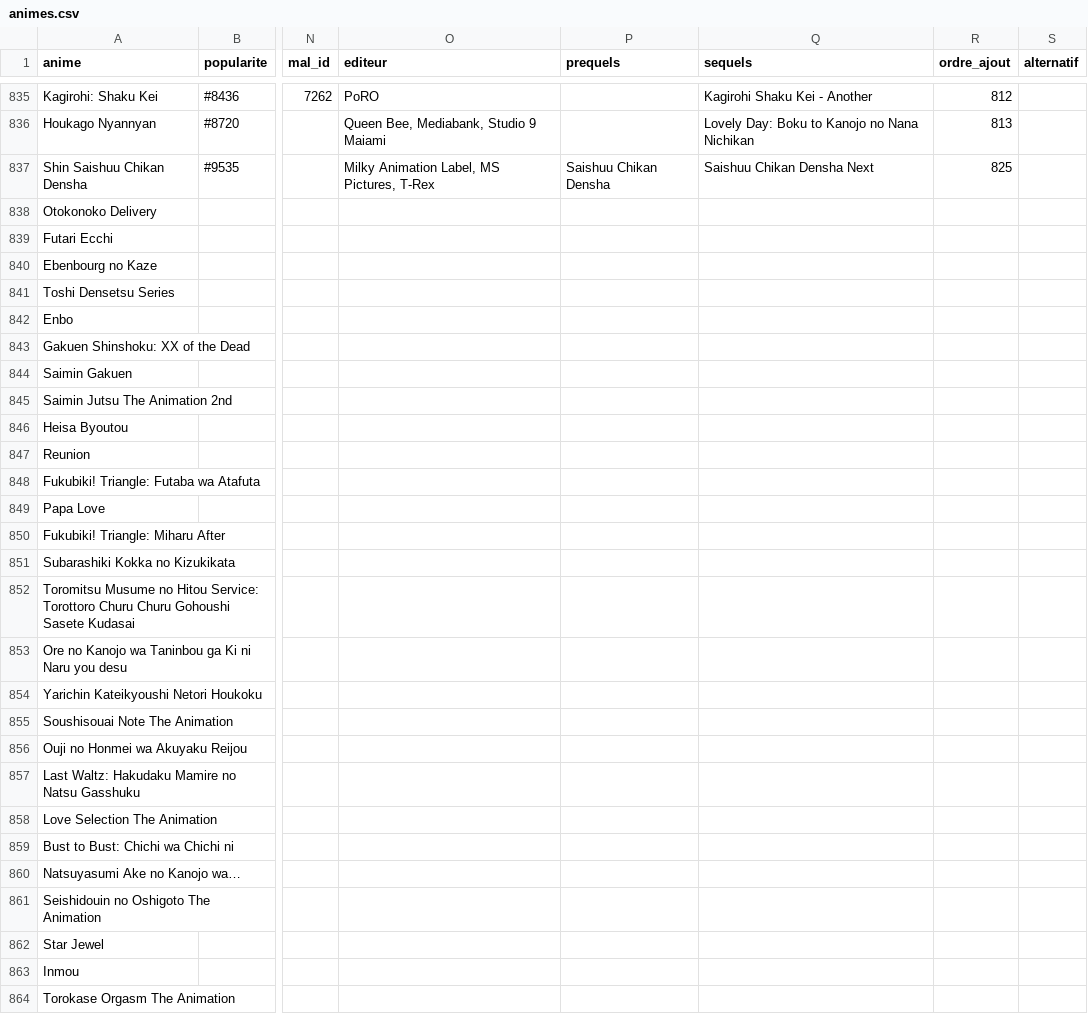
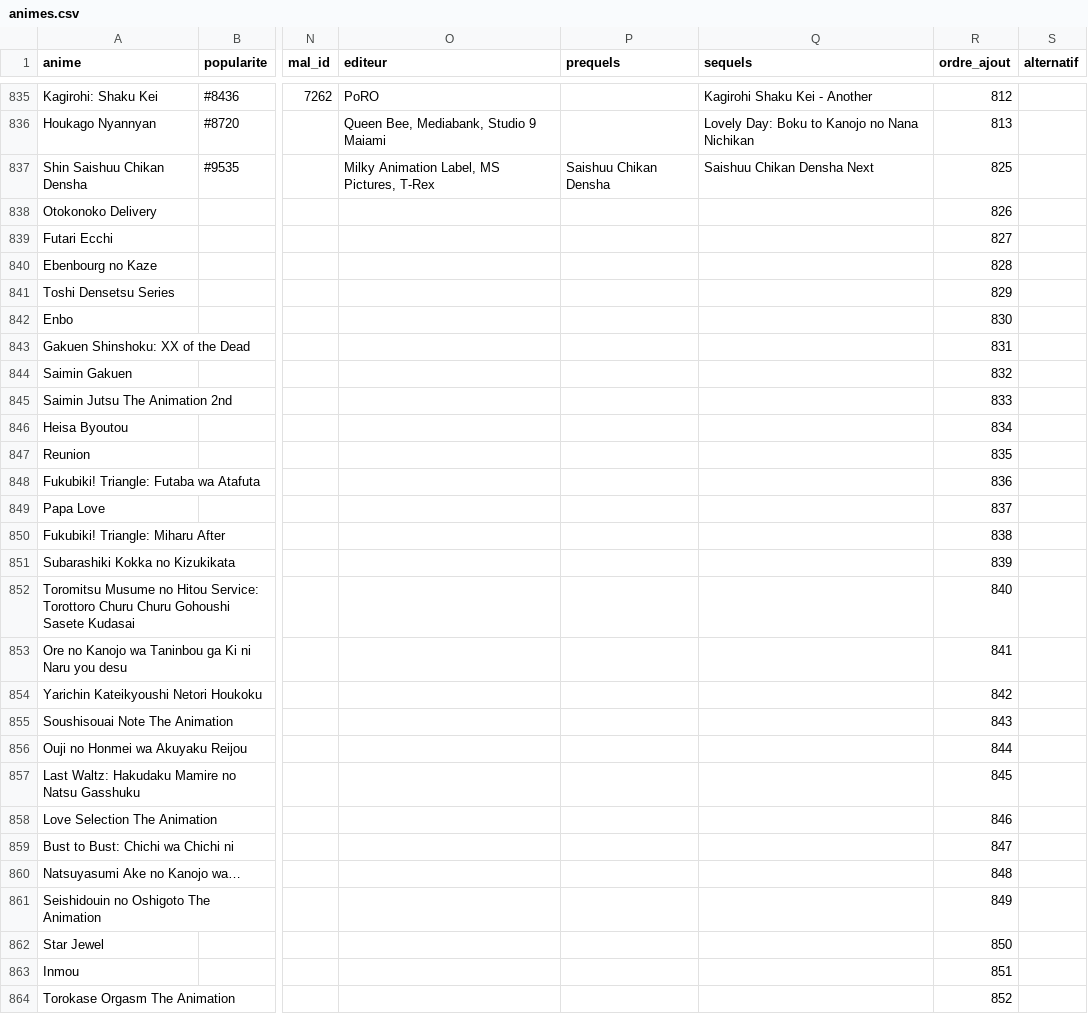
Before and after one commit to le-malicieux/le-malicieux.github.io, a CSV file: animes.csv, drawn as a sheet; only a part is shown, gaps mark what is left out; the diff covers the shown part only; the diff names each change by its address in the sheet, - before the commit and + after, or states it on an @@ line.

Commit message:
Add files via upload

```diff
--- a/animes.csv
+++ b/animes.csv
-R838 (ordre_ajout): (empty)
+R838 (ordre_ajout): 826
-R839 (ordre_ajout): (empty)
+R839 (ordre_ajout): 827
-R840 (ordre_ajout): (empty)
+R840 (ordre_ajout): 828
-R841 (ordre_ajout): (empty)
+R841 (ordre_ajout): 829
-R842 (ordre_ajout): (empty)
+R842 (ordre_ajout): 830
-R843 (ordre_ajout): (empty)
+R843 (ordre_ajout): 831
-R844 (ordre_ajout): (empty)
+R844 (ordre_ajout): 832
-R845 (ordre_ajout): (empty)
+R845 (ordre_ajout): 833
-R846 (ordre_ajout): (empty)
+R846 (ordre_ajout): 834
-R847 (ordre_ajout): (empty)
+R847 (ordre_ajout): 835
-R848 (ordre_ajout): (empty)
+R848 (ordre_ajout): 836
-R849 (ordre_ajout): (empty)
+R849 (ordre_ajout): 837
-R850 (ordre_ajout): (empty)
+R850 (ordre_ajout): 838
-R851 (ordre_ajout): (empty)
+R851 (ordre_ajout): 839
-R852 (ordre_ajout): (empty)
+R852 (ordre_ajout): 840
-R853 (ordre_ajout): (empty)
+R853 (ordre_ajout): 841
-R854 (ordre_ajout): (empty)
+R854 (ordre_ajout): 842
-R855 (ordre_ajout): (empty)
+R855 (ordre_ajout): 843
-R856 (ordre_ajout): (empty)
+R856 (ordre_ajout): 844
-R857 (ordre_ajout): (empty)
+R857 (ordre_ajout): 845
-R858 (ordre_ajout): (empty)
+R858 (ordre_ajout): 846
-R859 (ordre_ajout): (empty)
+R859 (ordre_ajout): 847
-R860 (ordre_ajout): (empty)
+R860 (ordre_ajout): 848
-R861 (ordre_ajout): (empty)
+R861 (ordre_ajout): 849
-R862 (ordre_ajout): (empty)
+R862 (ordre_ajout): 850
-R863 (ordre_ajout): (empty)
+R863 (ordre_ajout): 851
-R864 (ordre_ajout): (empty)
+R864 (ordre_ajout): 852
```
Also changed, not shown: 128 added rows and 20 edited cells elsewhere in this file.
